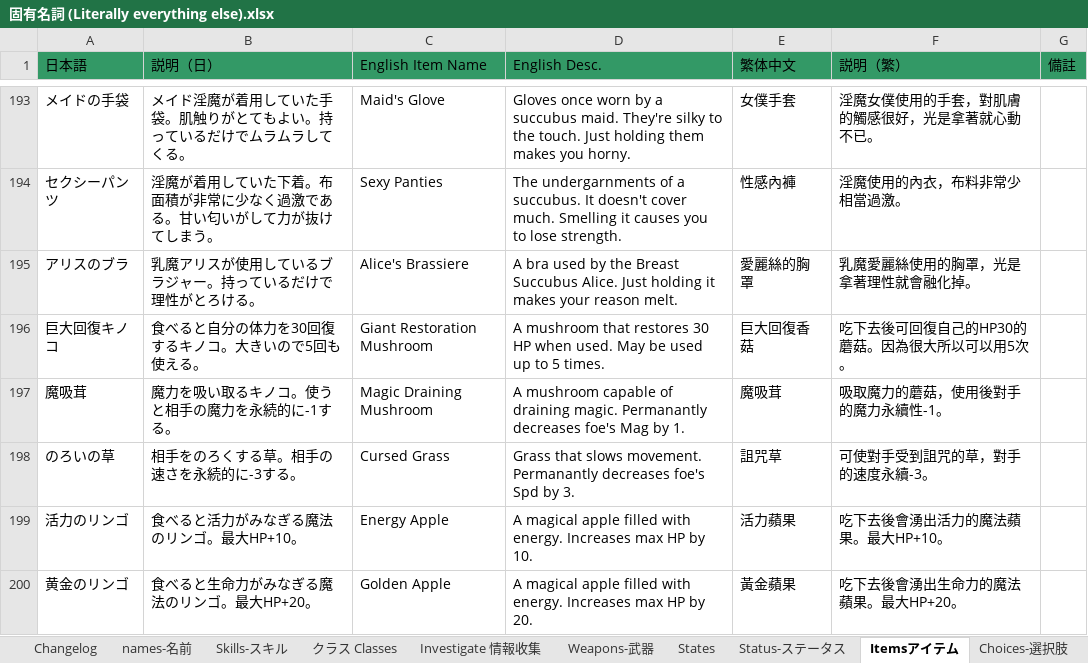
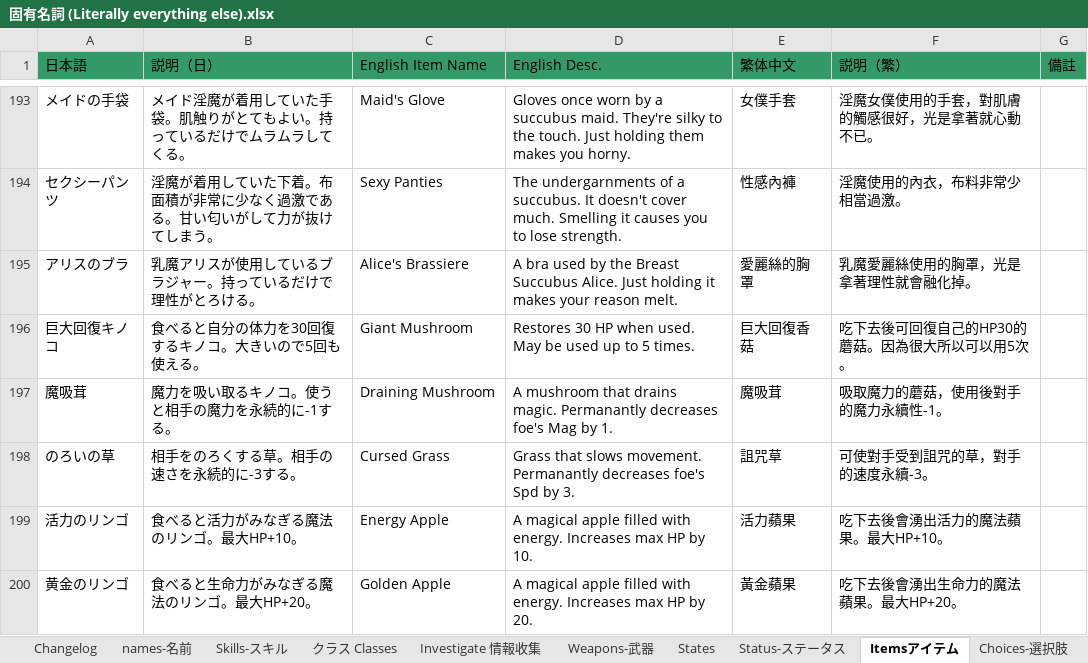
Before and after one commit to Giratena/Succubus-Senki-Translation-Project, an Excel workbook: 固有名詞 (Literally everything else).xlsx, sheet Itemsアイテム, drawn as a sheet; only a part is shown, gaps mark what is left out; values as stored, in another font and other column widths than the file's, no borders; the diff names each change by its address in the sheet, - before the commit and + after, or states it on an @@ line.

```diff
--- a/固有名詞 (Literally everything else).xlsx (sheet Itemsアイテム)
+++ b/固有名詞 (Literally everything else).xlsx (sheet Itemsアイテム)
-C196 (English Item Name): Giant Restoration Mushroom
+C196 (English Item Name): Giant Mushroom
-D196 (English Desc.): A mushroom that restores 30 HP…
+D196 (English Desc.): Restores 30 HP…
-C197 (English Item Name): Magic Draining Mushroom
+C197 (English Item Name): Draining Mushroom
-D197 (English Desc.): A mushroom capable of draining magic. Permanantly…
+D197 (English Desc.): A mushroom that drains magic. Permanantly…
```
Also changed, not shown: sheet Changelog, sheet Skills-スキル, sheet Choices-選択肢, sheet Status-ステータス, 3 other files.
